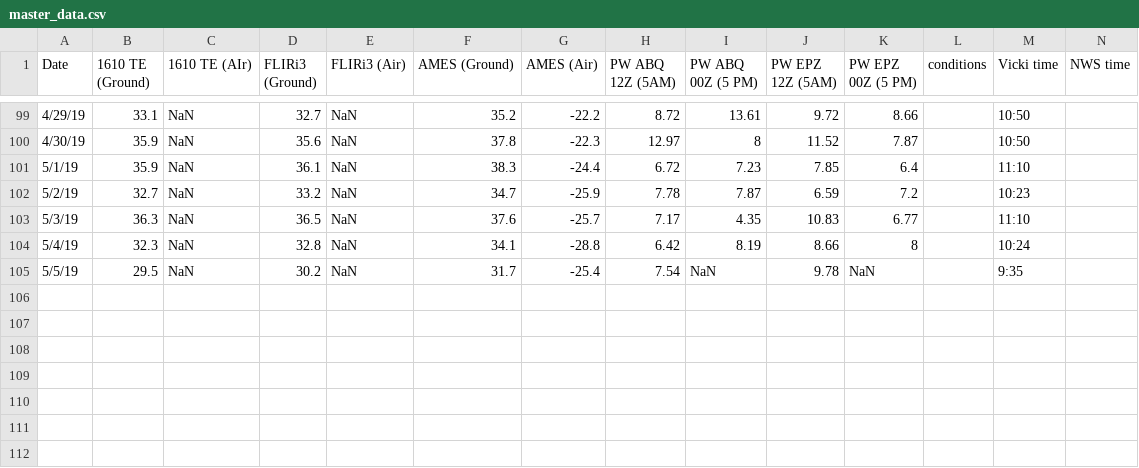
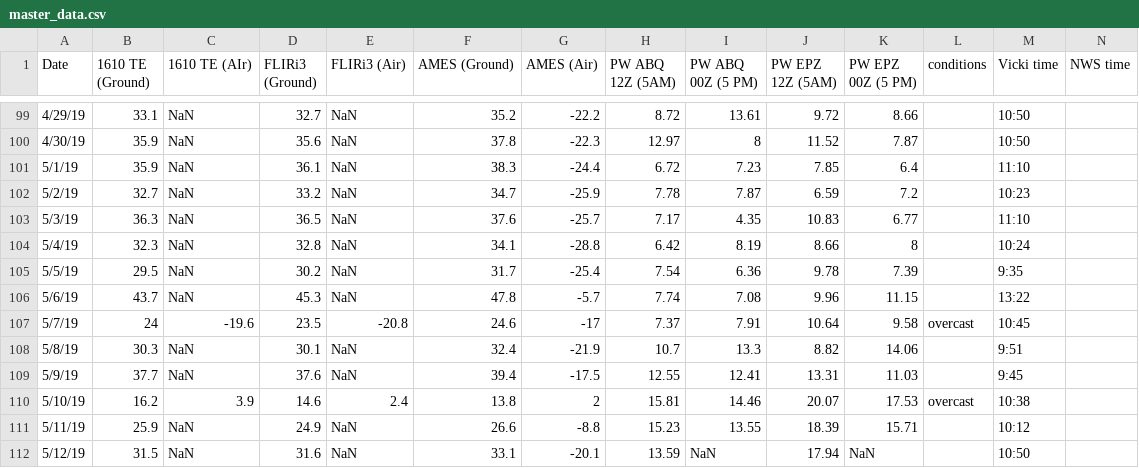
Before and after one commit to physicsgoddess1972/Precipitable-Water-Model, a CSV file: data/master_data.csv, drawn as a sheet; only a part is shown, gaps mark what is left out; rows hold the shown columns only; the diff names each change by its address in the sheet, - before the commit and + after, or states it on an @@ line.

Commit message:
update

```diff
--- a/data/master_data.csv
+++ b/data/master_data.csv
-I105 (PW ABQ 00Z (5 PM)): NaN
+I105 (PW ABQ 00Z (5 PM)): 6.36
-K105 (PW EPZ 00Z (5 PM)): NaN
+K105 (PW EPZ 00Z (5 PM)): 7.39
+row 106: 5/6/19 | 43.7 | NaN | 45.3 | NaN | 47.8 | -5.7 | 7.74 | 7.08 | 9.96 | 11.15 |  | 13:22
+row 107: 5/7/19 | 24 | -19.6 | 23.5 | -20.8 | 24.6 | -17 | 7.37 | 7.91 | 10.64 | 9.58 | overcast | 10:45
+row 108: 5/8/19 | 30.3 | NaN | 30.1 | NaN | 32.4 | -21.9 | 10.7 | 13.3 | 8.82 | 14.06 |  | 9:51
+row 109: 5/9/19 | 37.7 | NaN | 37.6 | NaN | 39.4 | -17.5 | 12.55 | 12.41 | 13.31 | 11.03 |  | 9:45
+row 110: 5/10/19 | 16.2 | 3.9 | 14.6 | 2.4 | 13.8 | 2 | 15.81 | 14.46 | 20.07 | 17.53 | overcast | 10:38
+row 111: 5/11/19 | 25.9 | NaN | 24.9 | NaN | 26.6 | -8.8 | 15.23 | 13.55 | 18.39 | 15.71 |  | 10:12
+row 112: 5/12/19 | 31.5 | NaN | 31.6 | NaN | 33.1 | -20.1 | 13.59 | NaN | 17.94 | NaN |  | 10:50
```
